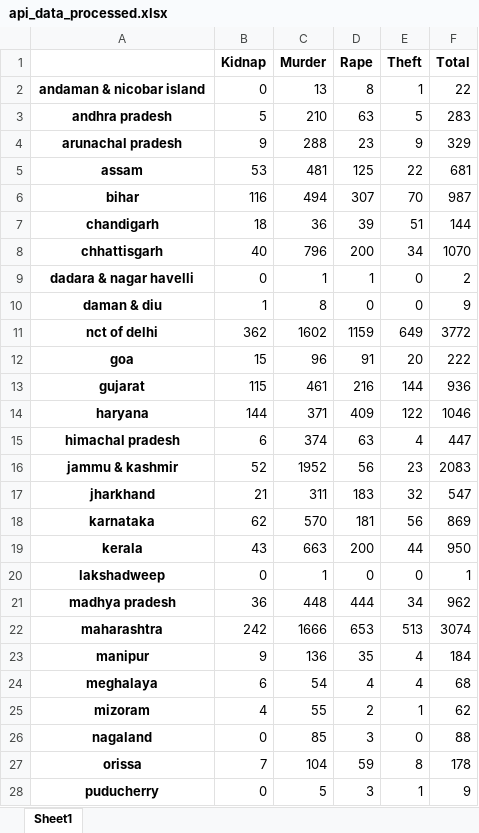
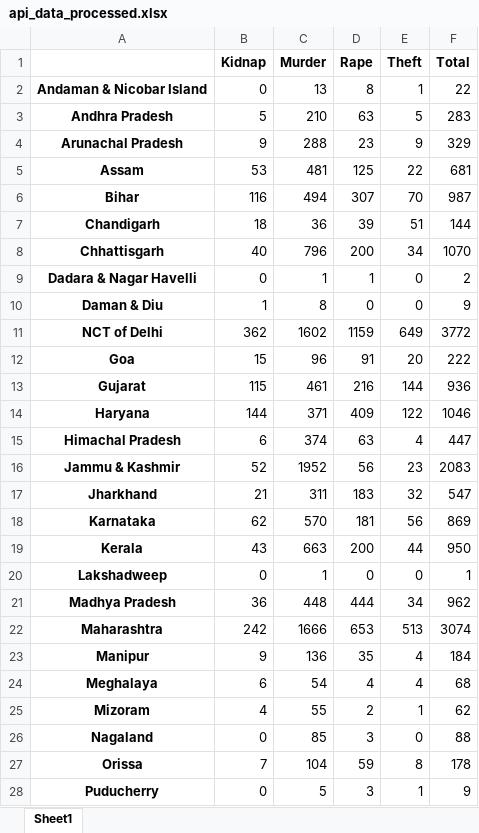
Before and after one commit to aviral1599/Web-GIS, an Excel workbook: Category Data/api_data_processed.xlsx, sheet Sheet1, drawn as a sheet; only a part is shown; values as stored, in another font and other column widths than the file's, no borders; the diff covers the shown part only; the diff names each change by its address in the sheet, - before the commit and + after, or states it on an @@ line.

```diff
--- a/Category Data/api_data_processed.xlsx (sheet Sheet1)
+++ b/Category Data/api_data_processed.xlsx (sheet Sheet1)
-A2: andaman & nicobar island
+A2: Andaman & Nicobar Island
-A3: andhra pradesh
+A3: Andhra Pradesh
-A4: arunachal pradesh
+A4: Arunachal Pradesh
-A5: assam
+A5: Assam
-A6: bihar
+A6: Bihar
-A7: chandigarh
+A7: Chandigarh
-A8: chhattisgarh
+A8: Chhattisgarh
-A9: dadara & nagar havelli
+A9: Dadara & Nagar Havelli
-A10: daman & diu
+A10: Daman & Diu
-A11: nct of delhi
+A11: NCT of Delhi
-A12: goa
+A12: Goa
-A13: gujarat
+A13: Gujarat
-A14: haryana
+A14: Haryana
-A15: himachal pradesh
+A15: Himachal Pradesh
-A16: jammu & kashmir
+A16: Jammu & Kashmir
-A17: jharkhand
+A17: Jharkhand
-A18: karnataka
+A18: Karnataka
-A19: kerala
+A19: Kerala
-A20: lakshadweep
+A20: Lakshadweep
-A21: madhya pradesh
+A21: Madhya Pradesh
-A22: maharashtra
+A22: Maharashtra
-A23: manipur
+A23: Manipur
-A24: meghalaya
+A24: Meghalaya
-A25: mizoram
+A25: Mizoram
-A26: nagaland
+A26: Nagaland
-A27: orissa
+A27: Orissa
-A28: puducherry
+A28: Puducherry
```
Also changed, not shown: 9 edited cells elsewhere in this sheet, 2 other files.
